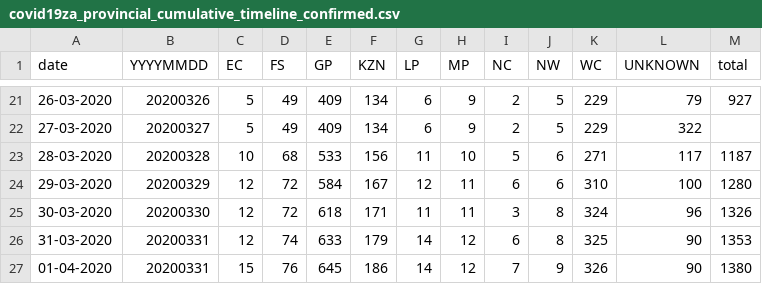
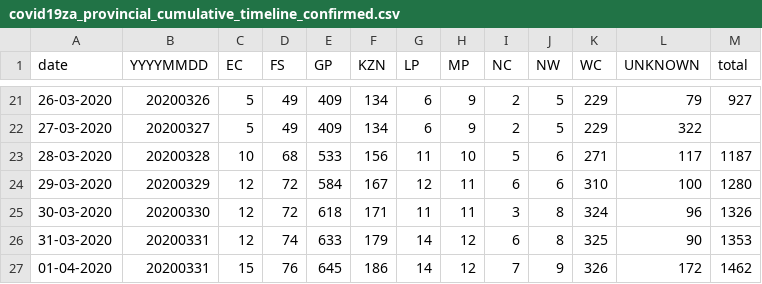
Before and after one commit to nikrich/covid19za, a CSV file: data/covid19za_provincial_cumulative_timeline_confirmed.csv, drawn as a sheet; only a part is shown, gaps mark what is left out.

Commit message:
Updated

```diff
--- a/data/covid19za_provincial_cumulative_timeline_confirmed.csv
+++ b/data/covid19za_provincial_cumulative_timeline_confirmed.csv
@@ -26,2 +26,2 @@ date,YYYYMMDD,EC,FS,GP,KZN,LP,MP,NC,NW,WC,UNKNOWN,total
 31-03-2020,20200331,12,74,633,179,14,12,6,8,325,90,1353
-01-04-2020,20200331,15,76,645,186,14,12,7,9,326,90,1380
+01-04-2020,20200331,15,76,645,186,14,12,7,9,326,172,1462
```
